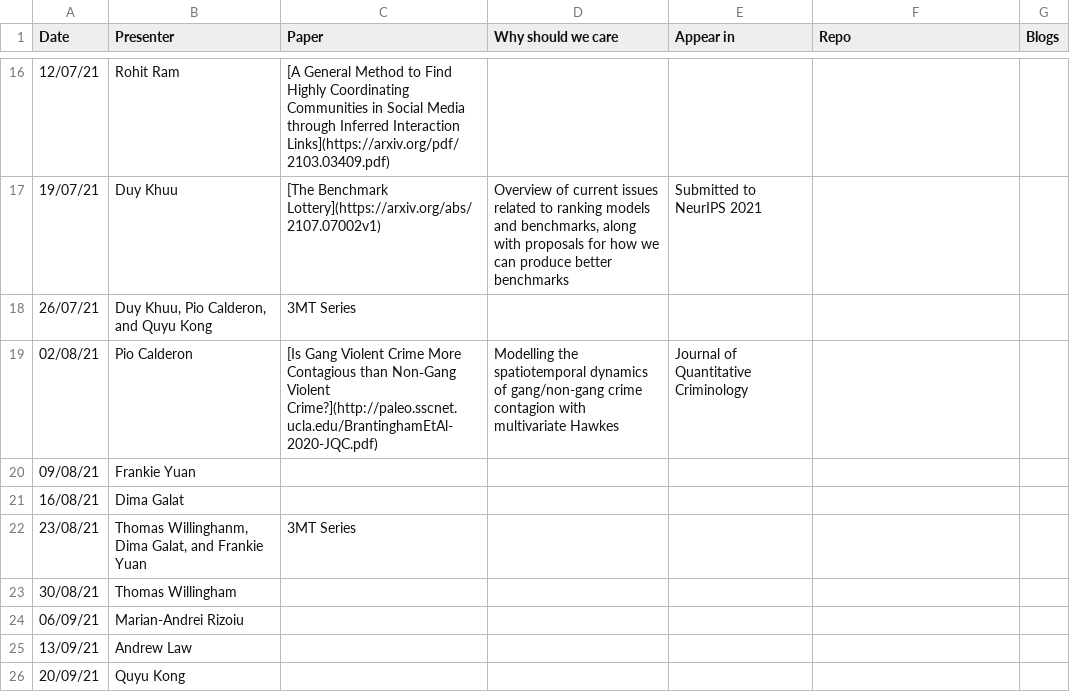
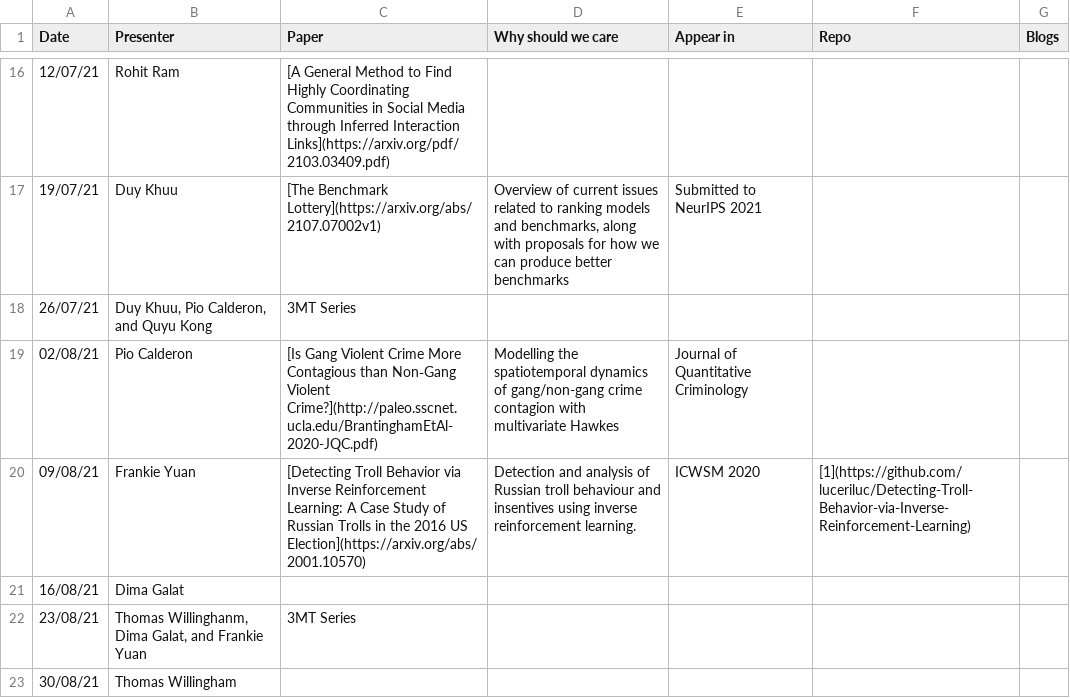
Before and after one commit to leagueofscholars/behavioral-ds.github.io, a CSV file: reading/reading_group_schedule.csv, drawn as a sheet; only a part is shown, gaps mark what is left out; the shorter side is filled out with more unchanged rows.

Commit message:
Publishing Site www.behavioral-ds.ml at f94ec89eb1fd02a271de52bab85633d3a93e3b14 on Sun Aug  8 12:41:03 UTC 2021

```diff
--- a/reading/reading_group_schedule.csv
+++ b/reading/reading_group_schedule.csv
@@ -20,3 +20,3 @@ Date,Presenter,Paper,Why should we care,Appear in,Repo,Blogs
 Violent Crime?](http://paleo.sscnet.ucla.edu/BrantinghamEtAl-2020-JQC.pdf)","Modelling the spatiotemporal dynamics of gang/non-gang crime contagion with multivariate Hawkes",Journal of Quantitative Criminology,,
-09/08/21,Frankie Yuan,,,,,
+09/08/21,Frankie Yuan,[Detecting Troll Behavior via Inverse Reinforcement Learning: A Case Study of Russian Trolls in the 2016 US Election](https://arxiv.org/abs/2001.10570),Detection and analysis of Russian troll behaviour and insentives using inverse reinforcement learning.,ICWSM 2020,[1](https://github.com/luceriluc/Detecting-Troll-Behavior-via-Inverse-Reinforcement-Learning),
 16/08/21,Dima Galat,,,,,
```
Also changed, not shown: 1 other file.
